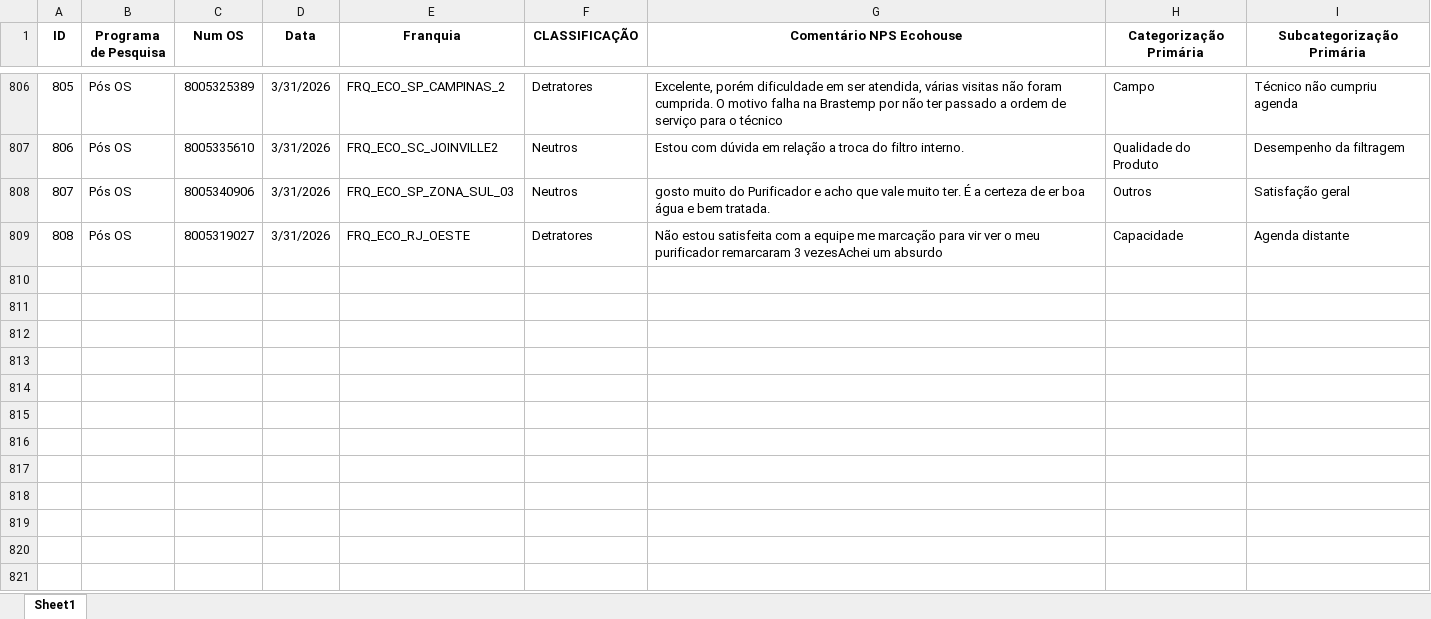
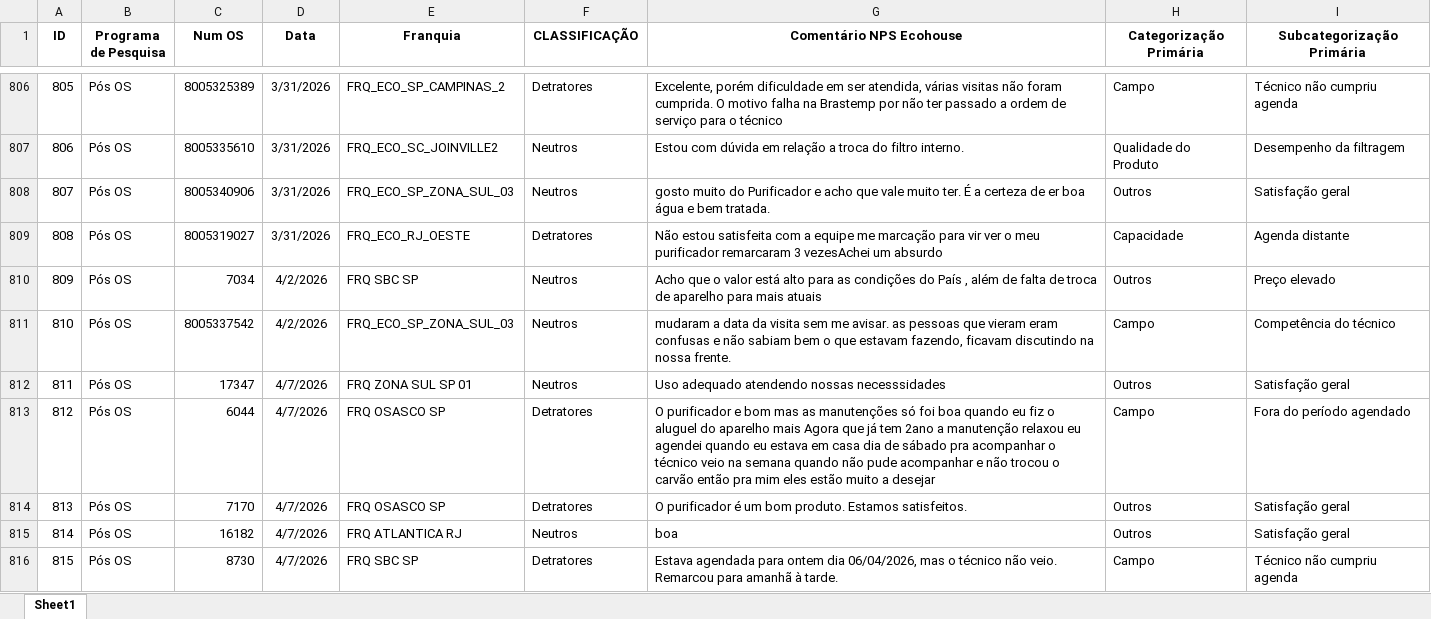
Before and after one commit to eduardacjr/NPSMedalliaequaltricsculligan, an Excel workbook: NPS Classificado.xlsx, sheet Sheet1, drawn as a sheet; only a part is shown, gaps mark what is left out; values as stored, in another font and other column widths than the file's, no borders; the diff covers the shown part only; the diff names each change by its address in the sheet, - before the commit and + after, or states it on an @@ line.

```diff
--- a/NPS Classificado.xlsx (sheet Sheet1)
+++ b/NPS Classificado.xlsx (sheet Sheet1)
+row 810: 809 | Pós OS | 7034 | 4/2/2026 | FRQ SBC SP | Neutros | Acho que o valor está alto para as condições do País , além de falta de troca de aparelho para mais atuais | Outros | Preço elevado
+row 811: 810 | Pós OS | 8005337542 | 4/2/2026 | FRQ_ECO_SP_ZONA_SUL_03 | Neutros | mudaram a data da visita sem me avisar. as pessoas que vieram eram confusas e não sabiam bem o que estavam fazendo, ficavam discutindo na nossa frente. | Campo | Competência do técnico
+row 812: 811 | Pós OS | 17347 | 4/7/2026 | FRQ ZONA SUL SP 01 | Neutros | Uso adequado atendendo nossas necesssidades | Outros | Satisfação geral
+row 813: 812 | Pós OS | 6044 | 4/7/2026 | FRQ OSASCO SP | Detratores | O purificador e bom mas as manutenções só foi boa quando eu fiz o aluguel do aparelho mais Agora que já tem 2ano a manutenção relaxou eu agendei quando eu estava em casa dia de sábado pra acompanhar o técnico veio na semana quando não pude acompanhar e não trocou o carvão então pra mim eles estão muito a desejar | Campo | Fora do período agendado
+row 814: 813 | Pós OS | 7170 | 4/7/2026 | FRQ OSASCO SP | Detratores | O purificador é um bom produto. Estamos satisfeitos. | Outros | Satisfação geral
+row 815: 814 | Pós OS | 16182 | 4/7/2026 | FRQ ATLANTICA RJ | Neutros | boa | Outros | Satisfação geral
+row 816: 815 | Pós OS | 8730 | 4/7/2026 | FRQ SBC SP | Detratores | Estava agendada para ontem dia 06/04/2026, mas o técnico não veio. Remarcou para amanhã à tarde. | Campo | Técnico não cumpriu agenda
```
Also changed, not shown: 20 added rows elsewhere in this sheet, 2 other files.
